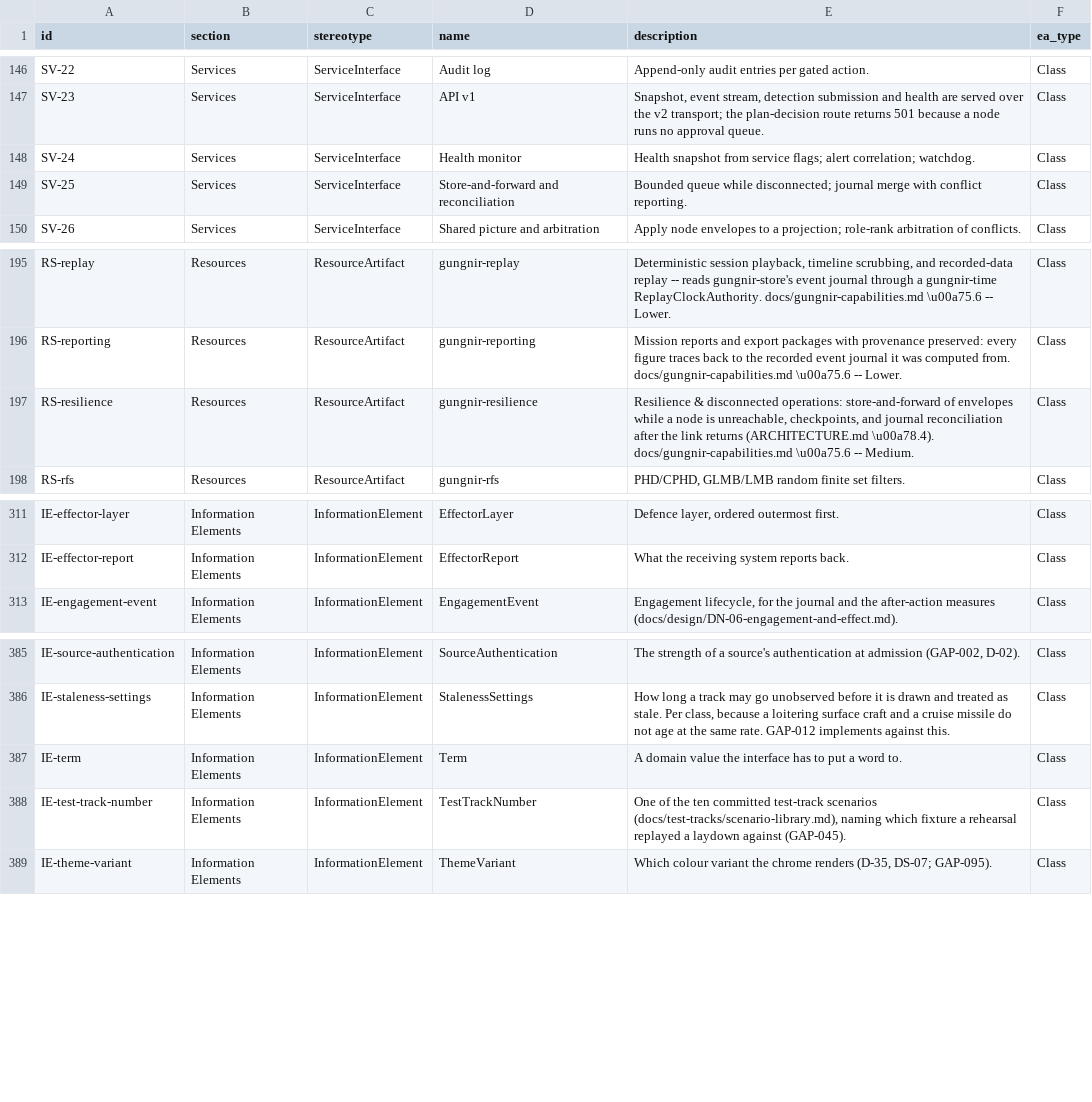
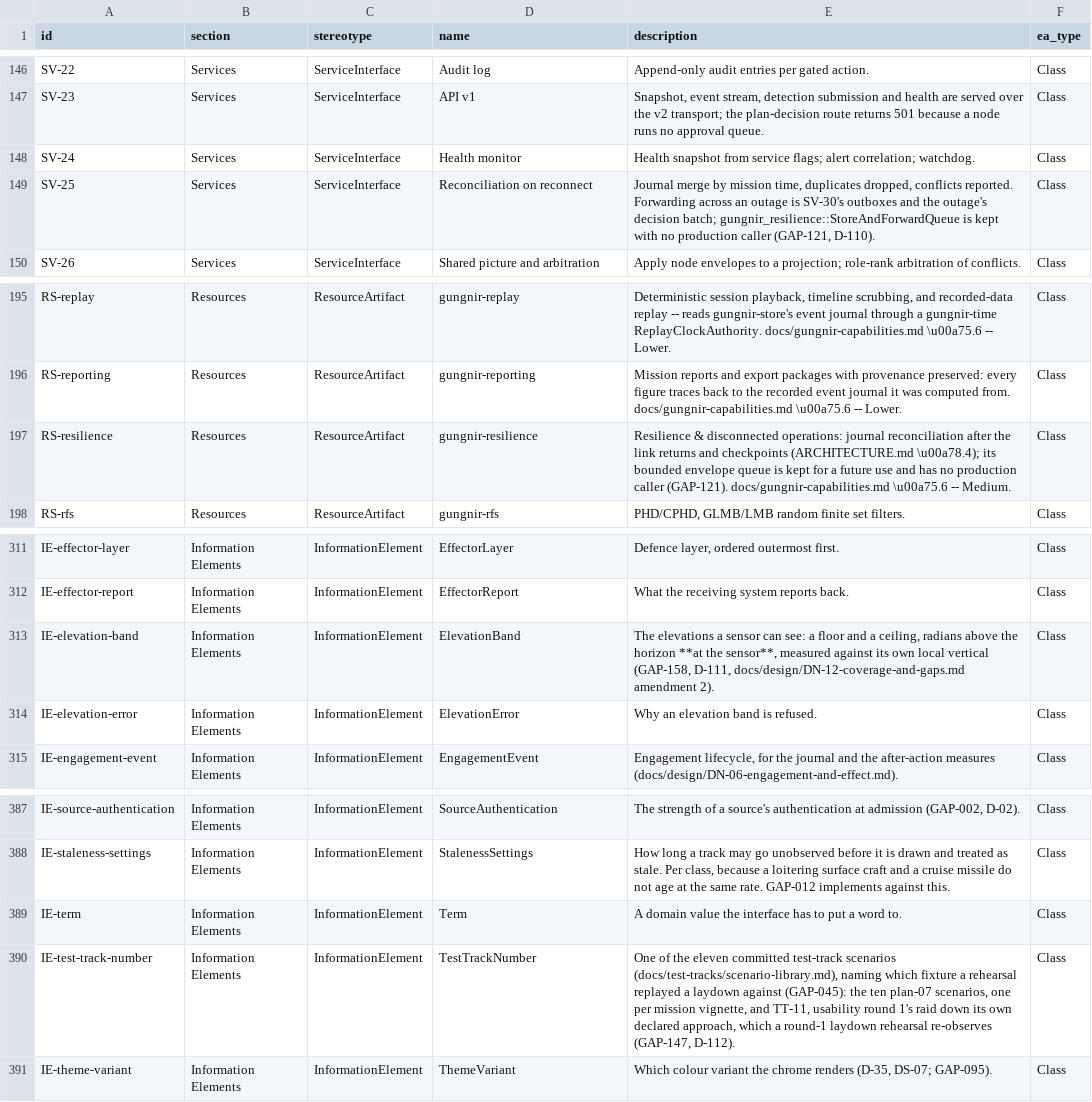
Before and after one commit to WayneRoessling/gungnir, a CSV file: docs/architecture/uaf/exports/gungnir-uaf-elements.csv, drawn as a sheet; only a part is shown, gaps mark what is left out.

```diff
--- a/docs/architecture/uaf/exports/gungnir-uaf-elements.csv
+++ b/docs/architecture/uaf/exports/gungnir-uaf-elements.csv
@@ -148,3 +148,3 @@ SV-23,Services,ServiceInterface,API v1,"Snapshot, event stream, detection submis
 SV-24,Services,ServiceInterface,Health monitor,Health snapshot from service flags; alert correlation; watchdog.,Class
-SV-25,Services,ServiceInterface,Store-and-forward and reconciliation,Bounded queue while disconnected; journal merge with conflict reporting.,Class
+SV-25,Services,ServiceInterface,Reconciliation on reconnect,"Journal merge by mission time, duplicates dropped, conflicts reported. Forwarding across an outage is SV-30's outboxes and the outage's decision batch; gungnir_resilience::StoreAndForwardQueue is kept with no production caller (GAP-121, D-110).",Class
 SV-26,Services,ServiceInterface,Shared picture and arbitration,Apply node envelopes to a projection; role-rank arbitration of conflicts.,Class
@@ -196,3 +196,3 @@ RS-replay,Resources,ResourceArtifact,gungnir-replay,"Deterministic session playb
 RS-reporting,Resources,ResourceArtifact,gungnir-reporting,Mission reports and export packages with provenance preserved: every figure traces back to the recorded event journal it was computed from. docs/gungnir-capabilities.md \u00a75.6 -- Lower.,Class
-RS-resilience,Resources,ResourceArtifact,gungnir-resilience,"Resilience & disconnected operations: store-and-forward of envelopes while a node is unreachable, checkpoints, and journal reconciliation after the link returns (ARCHITECTURE.md \u00a78.4). docs/gungnir-capabilities.md \u00a75.6 -- Medium.",Class
+RS-resilience,Resources,ResourceArtifact,gungnir-resilience,Resilience & disconnected operations: journal reconciliation after the link returns and checkpoints (ARCHITECTURE.md \u00a78.4); its bounded envelope queue is kept for a future use and has no production caller (GAP-121). docs/gungnir-capabilities.md \u00a75.6 -- Medium.,Class
 RS-rfs,Resources,ResourceArtifact,gungnir-rfs,"PHD/CPHD, GLMB/LMB random finite set filters.",Class
@@ -312,2 +312,4 @@ IE-effector-layer,Information Elements,InformationElement,EffectorLayer,"Defence
 IE-effector-report,Information Elements,InformationElement,EffectorReport,What the receiving system reports back.,Class
+IE-elevation-band,Information Elements,InformationElement,ElevationBand,"The elevations a sensor can see: a floor and a ceiling, radians above the horizon **at the sensor**, measured against its own local vertical (GAP-158, D-111, docs/design/DN-12-coverage-and-gaps.md amendment 2).",Class
+IE-elevation-error,Information Elements,InformationElement,ElevationError,Why an elevation band is refused.,Class
 IE-engagement-event,Information Elements,InformationElement,EngagementEvent,"Engagement lifecycle, for the journal and the after-action measures (docs/design/DN-06-engagement-and-effect.md).",Class
@@ -387,3 +389,3 @@ IE-staleness-settings,Information Elements,InformationElement,StalenessSettings,
 IE-term,Information Elements,InformationElement,Term,A domain value the interface has to put a word to.,Class
-IE-test-track-number,Information Elements,InformationElement,TestTrackNumber,"One of the ten committed test-track scenarios (docs/test-tracks/scenario-library.md), naming which fixture a rehearsal replayed a laydown against (GAP-045).",Class
+IE-test-track-number,Information Elements,InformationElement,TestTrackNumber,"One of the eleven committed test-track scenarios (docs/test-tracks/scenario-library.md), naming which fixture a rehearsal replayed a laydown against (GAP-045): the ten plan-07 scenarios, one per mission vignette, and TT-11, usability round 1's raid down its own declared approach, which a round-1 laydown rehearsal re-observes (GAP-147, D-112).",Class
 IE-theme-variant,Information Elements,InformationElement,ThemeVariant,"Which colour variant the chrome renders (D-35, DS-07; GAP-095).",Class
```
Also changed, not shown: docs/architecture/uaf/exports/gungnir-uaf-element-tags.csv, 37 other files.
